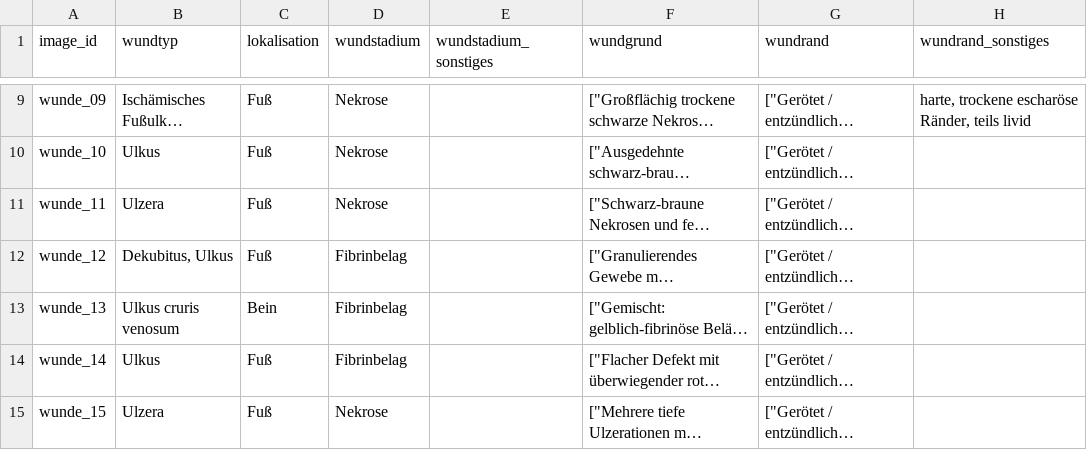
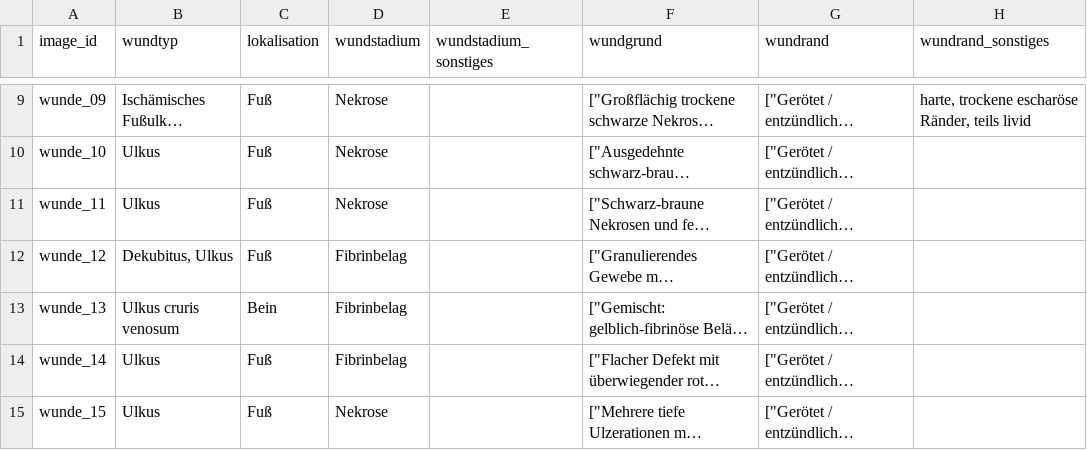
Before and after one commit to code-mert/masterarbeitmodell, a CSV file: data/llm_outputs/few_shot_lr/few_shot_lr_normalised.csv, drawn as a sheet; only a part is shown, gaps mark what is left out; long unchanged cells end in …; the diff covers the shown part only; the diff names each change by its address in the sheet, - before the commit and + after, or states it on an @@ line.

```diff
--- a/data/llm_outputs/few_shot_lr/few_shot_lr_normalised.csv
+++ b/data/llm_outputs/few_shot_lr/few_shot_lr_normalised.csv
-B11 (wundtyp): Ulzera
+B11 (wundtyp): Ulkus
-B15 (wundtyp): Ulzera
+B15 (wundtyp): Ulkus
```
Also changed, not shown: 7 edited cells elsewhere in this file, data/ground_truth/lohmann_rauscher/Experte1_LR_GroundTruth_normalised.csv, data/ground_truth/lohmann_rauscher/Experte2_LR_GroundTruth_normalised.csv, 10 other files.
